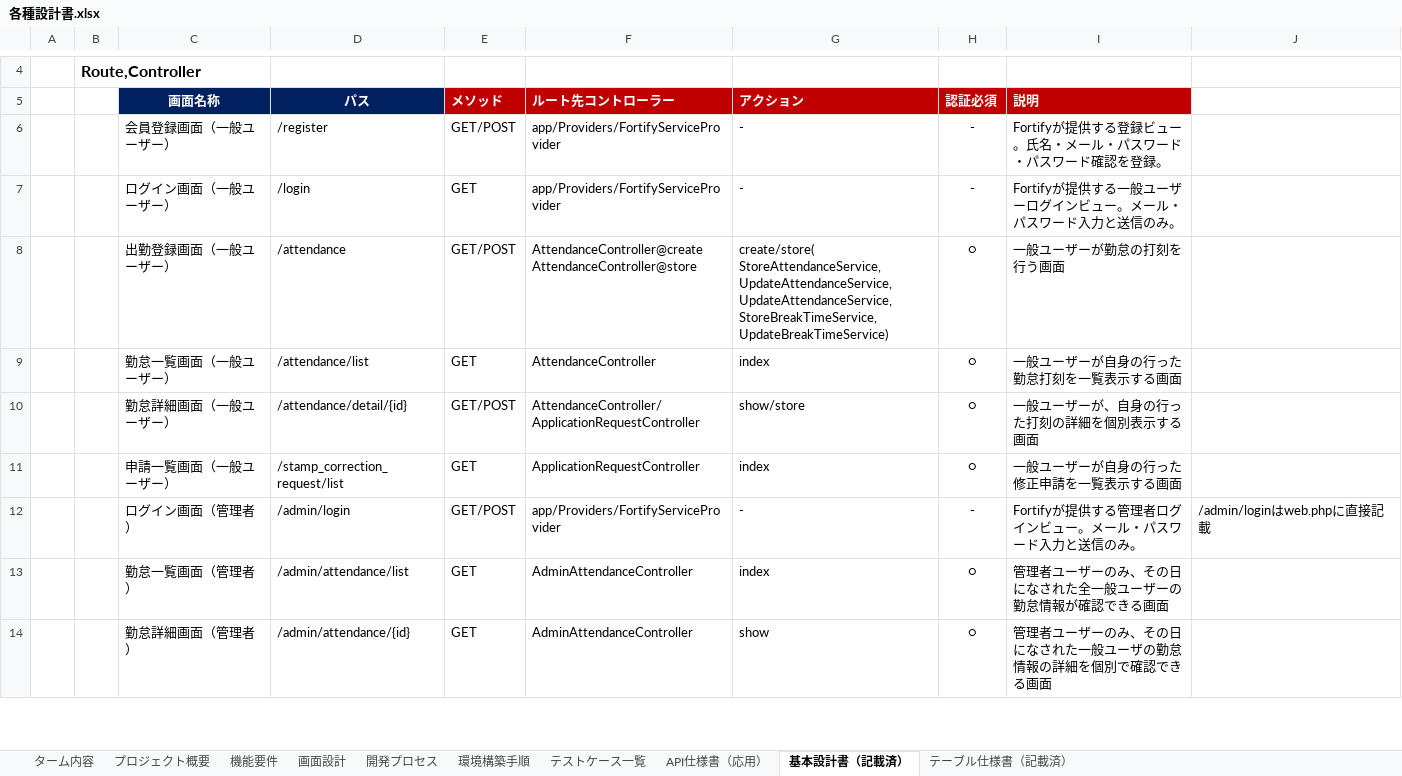
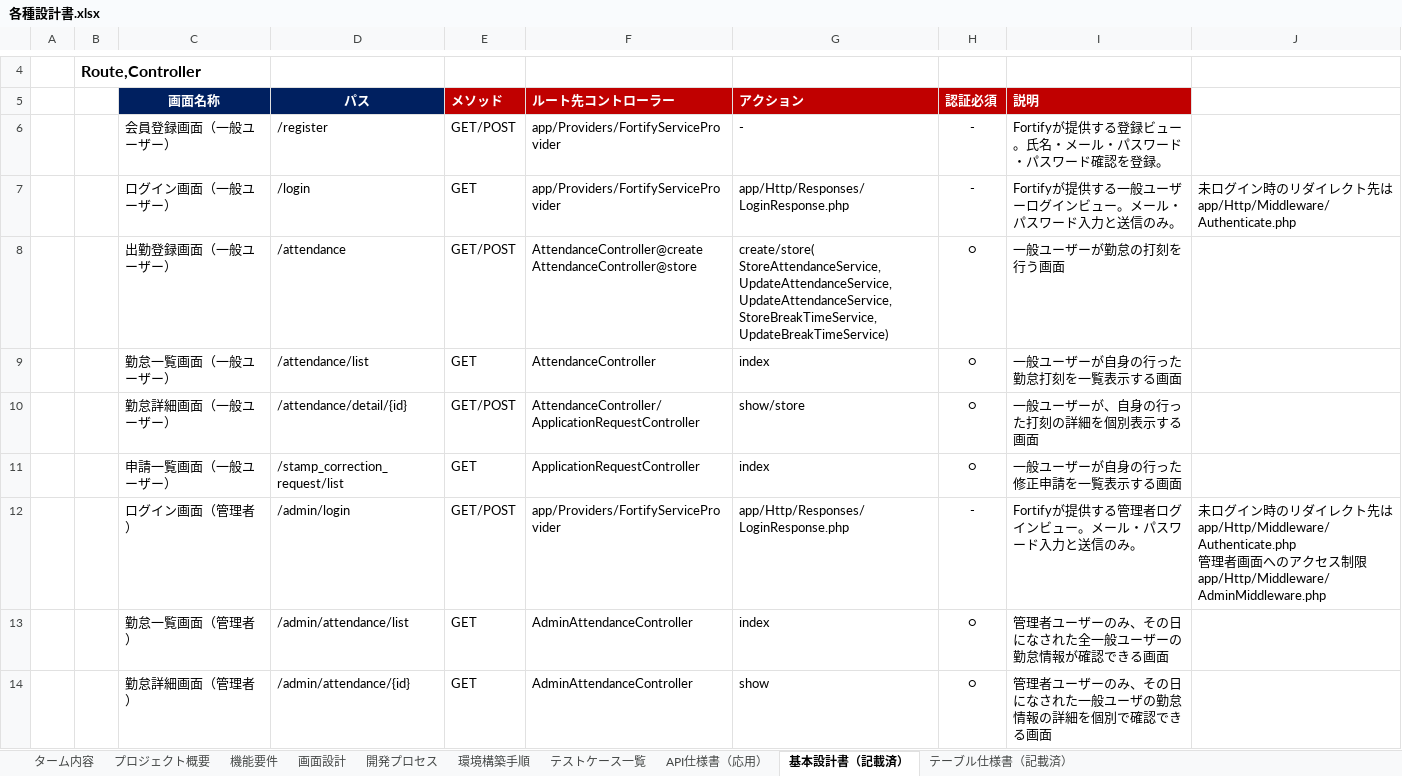
Before and after one commit to yuto-oshima18/attendance-app, an Excel workbook: docs/各種設計書.xlsx, sheet 基本設計書（記載済）, drawn as a sheet; only a part is shown, gaps mark what is left out; values as stored, in another font and other column widths than the file's, no borders; ↵ is a line break in a cell; the diff names each change by its address in the sheet, - before the commit and + after, or states it on an @@ line.

```diff
--- a/docs/各種設計書.xlsx (sheet 基本設計書（記載済）)
+++ b/docs/各種設計書.xlsx (sheet 基本設計書（記載済）)
-G7 (アクション): -
+G7 (アクション): app/Http/Responses/LoginResponse.php
-J7: (empty)
+J7: 未ログイン時のリダイレクト先はapp/Http/Middleware/Authenticate.php
-G12 (アクション): -
+G12 (アクション): app/Http/Responses/LoginResponse.php
-J12: /admin/loginはweb.phpに直接記載
+J12: 未ログイン時のリダイレクト先はapp/Http/Middleware/Authenticate.php ↵ 管理者画面へのアクセス制限app/Http/Middleware/AdminMiddleware.php
```
Also changed, not shown: 18 other files.
